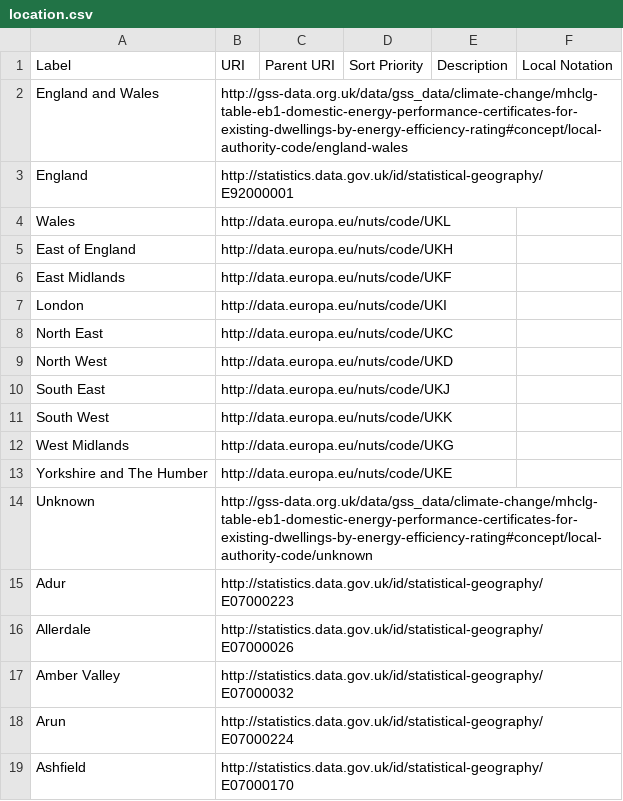
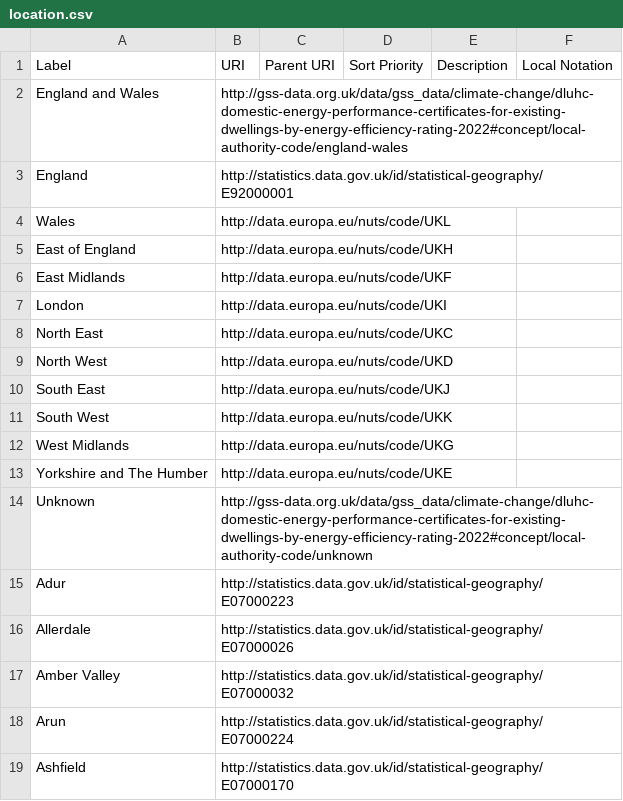
Before and after one commit to GSS-Cogs/family-climate-change, a CSV file: datasets/DLUHC-Domestic-Energy-Performance-Certificates-for-existing-dwellings-by-energy-efficiency-rating-2022/codelists/location.csv, drawn as a sheet; only a part is shown.

Commit message:
updating local codelist in line with dataset

```diff
--- a/datasets/DLUHC-Domestic-Energy-Performance-Certificates-for-existing-dwellings-by-energy-efficiency-rating-2022/codelists/location.csv
+++ b/datasets/DLUHC-Domestic-Energy-Performance-Certificates-for-existing-dwellings-by-energy-efficiency-rating-2022/codelists/location.csv
@@ -1,3 +1,3 @@
 Label,URI,Parent URI,Sort Priority,Description,Local Notation
-England and Wales ,http://gss-data.org.uk/data/gss_data/climate-change/mhclg-table-eb1-domestic-energy-performance-certificates-for-existing-dwellings-by-energy-efficiency-rating#concept/local-authority-code/england-wales,,,,
+England and Wales,http://gss-data.org.uk/data/gss_data/climate-change/dluhc-domestic-energy-performance-certificates-for-existing-dwellings-by-energy-efficiency-rating-2022#concept/local-authority-code/england-wales,,,,
 England,http://statistics.data.gov.uk/id/statistical-geography/E92000001,,,,
@@ -13,3 +13,3 @@ West Midlands,http://data.europa.eu/nuts/code/UKG,,,,
 Yorkshire and The Humber,http://data.europa.eu/nuts/code/UKE,,,,
-Unknown,http://gss-data.org.uk/data/gss_data/climate-change/mhclg-table-eb1-domestic-energy-performance-certificates-for-existing-dwellings-by-energy-efficiency-rating#concept/local-authority-code/unknown,,,,
+Unknown,http://gss-data.org.uk/data/gss_data/climate-change/dluhc-domestic-energy-performance-certificates-for-existing-dwellings-by-energy-efficiency-rating-2022#concept/local-authority-code/unknown,,,,
 Adur,http://statistics.data.gov.uk/id/statistical-geography/E07000223,,,,
```
Also changed, not shown: 1 other file.
